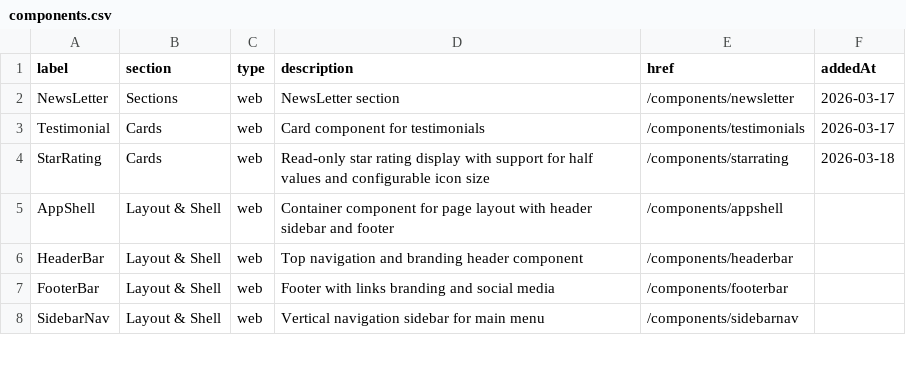
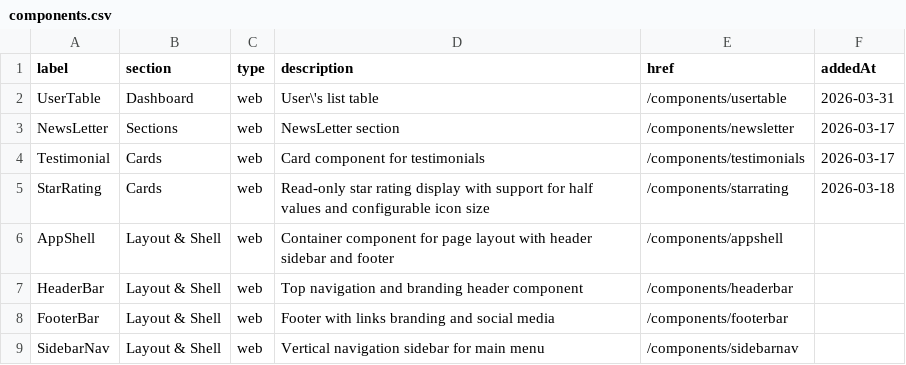
Before and after one commit to michaell-mlpbusiness/brickslab-lib, a CSV file: components_docs/components.csv, drawn as a sheet; only a part is shown.

Commit message:
feat(ui-web): add UserTable cpmponant

```diff
--- a/components_docs/components.csv
+++ b/components_docs/components.csv
@@ -1,2 +1,3 @@
 label,section,type,description,href,addedAt
+UserTable,Dashboard,web,User\'s list table, /components/usertable,2026-03-31,
 NewsLetter,Sections,web,NewsLetter section,/components/newsletter,2026-03-17,
```
Also changed, not shown: 6 other files.
